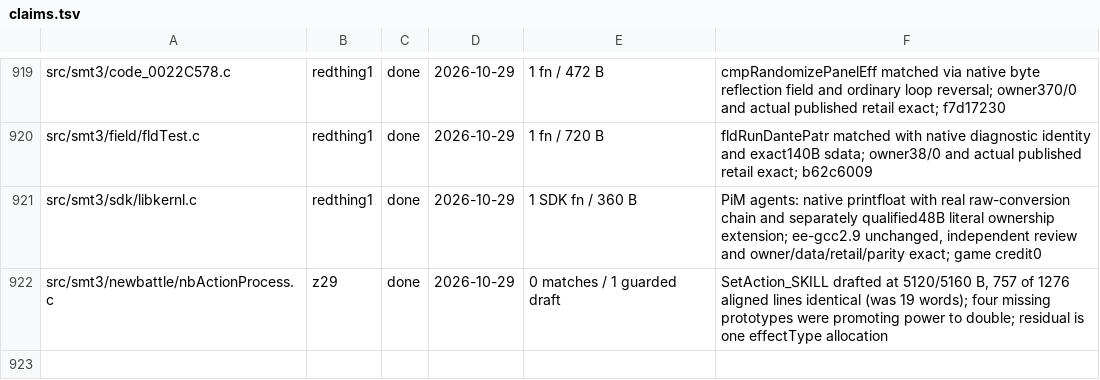
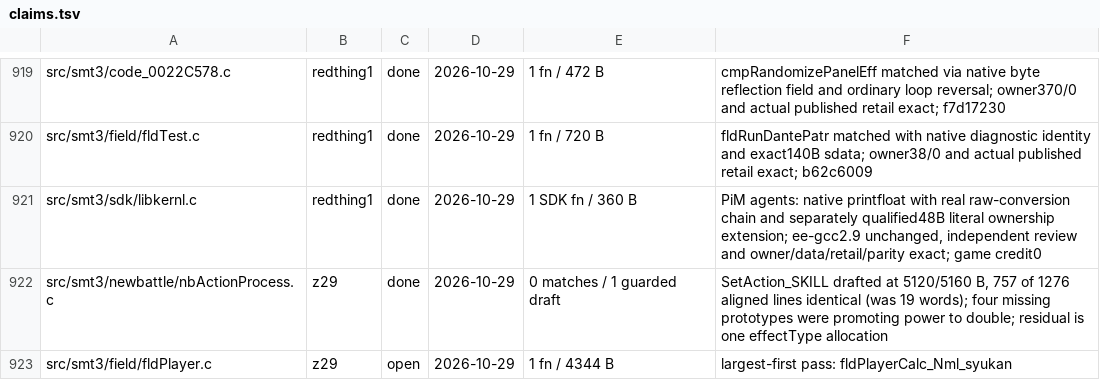
Before and after one commit to Megami-Decomps/smt3-decomp, a TSV file: config/smt3/claims.tsv, drawn as a sheet; only a part is shown, gaps mark what is left out; the diff names each change by its address in the sheet, - before the commit and + after, or states it on an @@ line.

Commit message:
Claim fldPlayerCalc_Nml_syukan for the largest-first pass

```diff
--- a/config/smt3/claims.tsv
+++ b/config/smt3/claims.tsv
+row 923: src/smt3/field/fldPlayer.c | z29 | open | 2026-10-29 | 1 fn / 4344 B | largest-first pass: fldPlayerCalc_Nml_syukan
```
